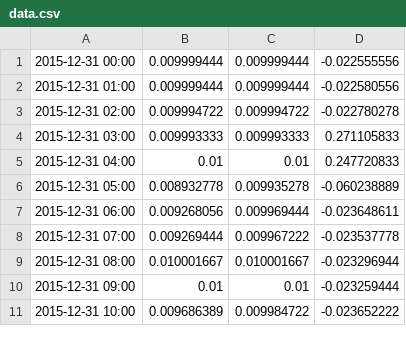
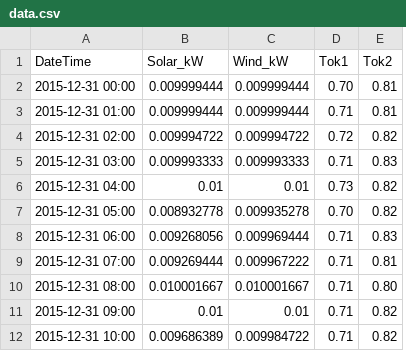
Before and after one commit to eunomia-bpf/bpftime, a CSV file: example/cuda-neuro-surgeon/data.csv, drawn as a sheet; only a part is shown; removed rows and columns are numbered as before the commit, all else as after; the diff names each change by its address in the sheet, - before the commit and + after, or states it on an @@ line.

```diff
--- a/example/cuda-neuro-surgeon/data.csv
+++ b/example/cuda-neuro-surgeon/data.csv
-column D, rows 1-11: -0.022555556 | -0.022580556 | -0.022780278 | 0.271105833 | 0.247720833 | -0.060238889 | -0.023648611 | -0.023537778 | -0.023296944 | -0.023259444 | -0.023652222
+column D, rows 2-12: 0.70 | 0.71 | 0.72 | 0.71 | 0.73 | 0.70 | 0.71 | 0.71 | 0.71 | 0.71 | 0.71
+column E, rows 2-12: 0.81 | 0.81 | 0.82 | 0.83 | 0.82 | 0.82 | 0.83 | 0.81 | 0.80 | 0.82 | 0.82
+row 1: DateTime | Solar_kW | Wind_kW | Tok1 | Tok2
```
Also changed, not shown: 16 other files.
